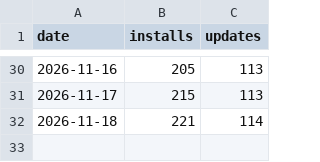
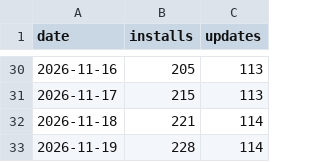
Before and after one commit to ArkHak/poklio, a CSV file: downloads.csv, drawn as a sheet; only a part is shown, gaps mark what is left out; the diff names each change by its address in the sheet, - before the commit and + after, or states it on an @@ line.

```diff
--- a/downloads.csv
+++ b/downloads.csv
+row 33: 2026-11-19 | 228 | 114
```
Also changed, not shown: 6 other files.
